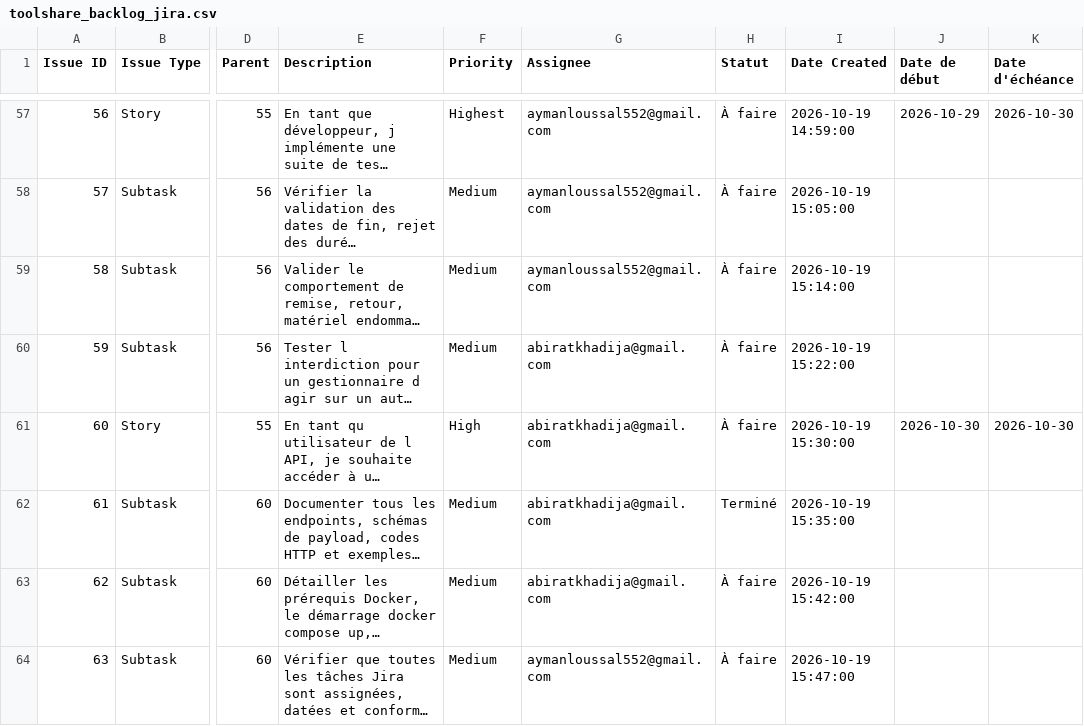
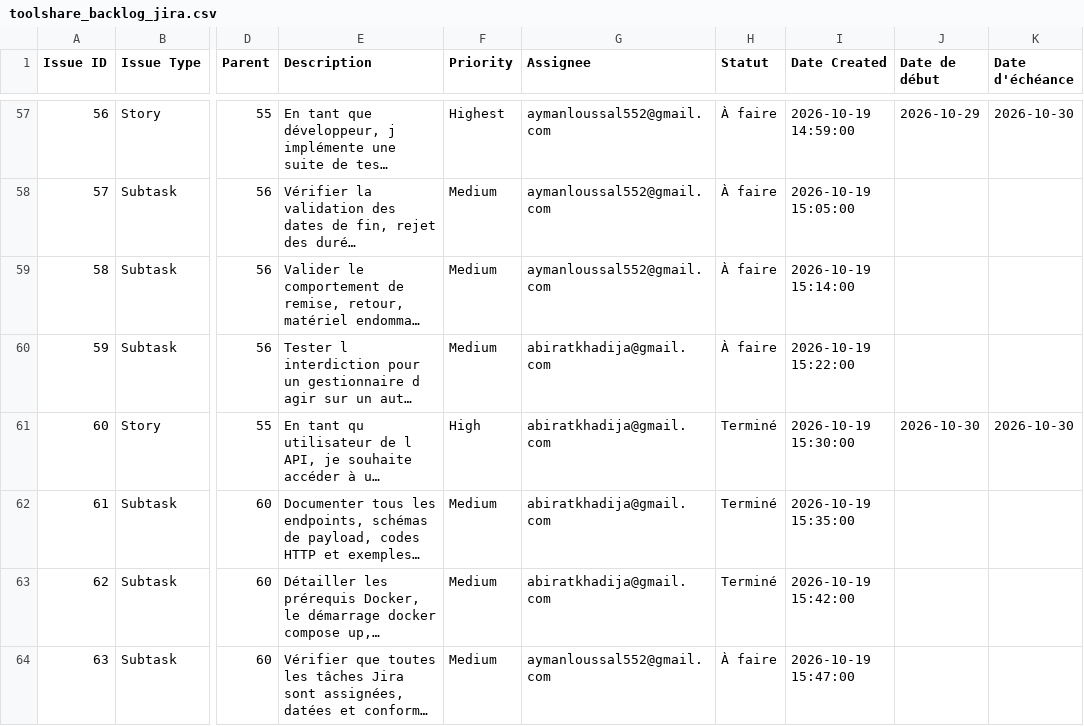
Before and after one commit to khadijaabirat/ToolShare, a CSV file: toolshare_backlog_jira.csv, drawn as a sheet; only a part is shown, gaps mark what is left out; long unchanged cells end in …; the diff names each change by its address in the sheet, - before the commit and + after, or states it on an @@ line.

```diff
--- a/toolshare_backlog_jira.csv
+++ b/toolshare_backlog_jira.csv
-H61 (Statut): À faire
+H61 (Statut): Terminé
-H63 (Statut): À faire
+H63 (Statut): Terminé
```
Also changed, not shown: 1 other file.
